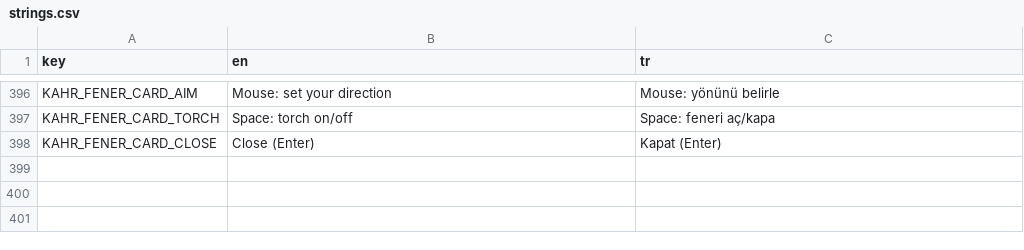
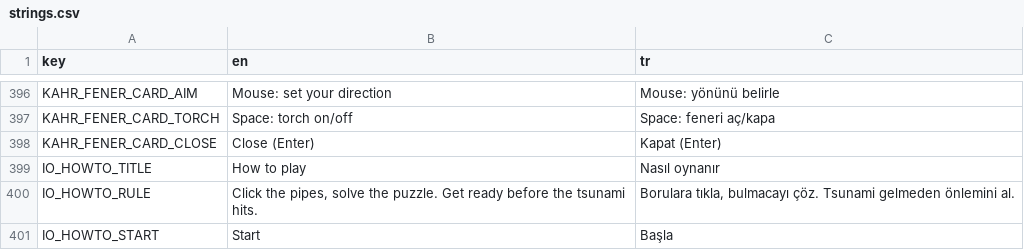
Before and after one commit to memoksin/3play, a CSV file: locale/strings.csv, drawn as a sheet; only a part is shown, gaps mark what is left out; the diff names each change by its address in the sheet, - before the commit and + after, or states it on an @@ line.

Commit message:
Connect: how-to-play card before the tsunami timer starts
Real in-game pipes, water and house in a looping demo (click, the wrong
pipe turns, water runs from inlet 1 to basin 1), one short rule line,
Fener-style NASIL OYNANIR title. Time and board clicks wait until Start /
Enter / Space.

```diff
--- a/locale/strings.csv
+++ b/locale/strings.csv
+row 399: IO_HOWTO_TITLE | How to play | Nasıl oynanır
+row 400: IO_HOWTO_RULE | Click the pipes, solve the puzzle. Get ready before the tsunami hits. | Borulara tıkla, bulmacayı çöz. Tsunami gelmeden önlemini al.
+row 401: IO_HOWTO_START | Start | Başla
```
Also changed, not shown: 11 other files.
